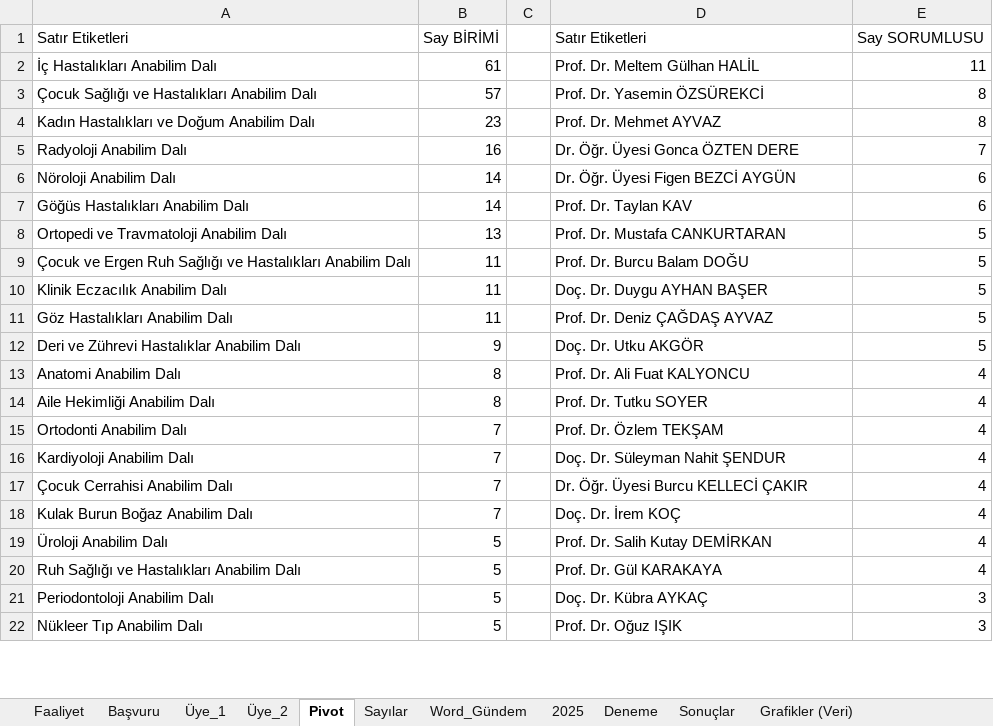
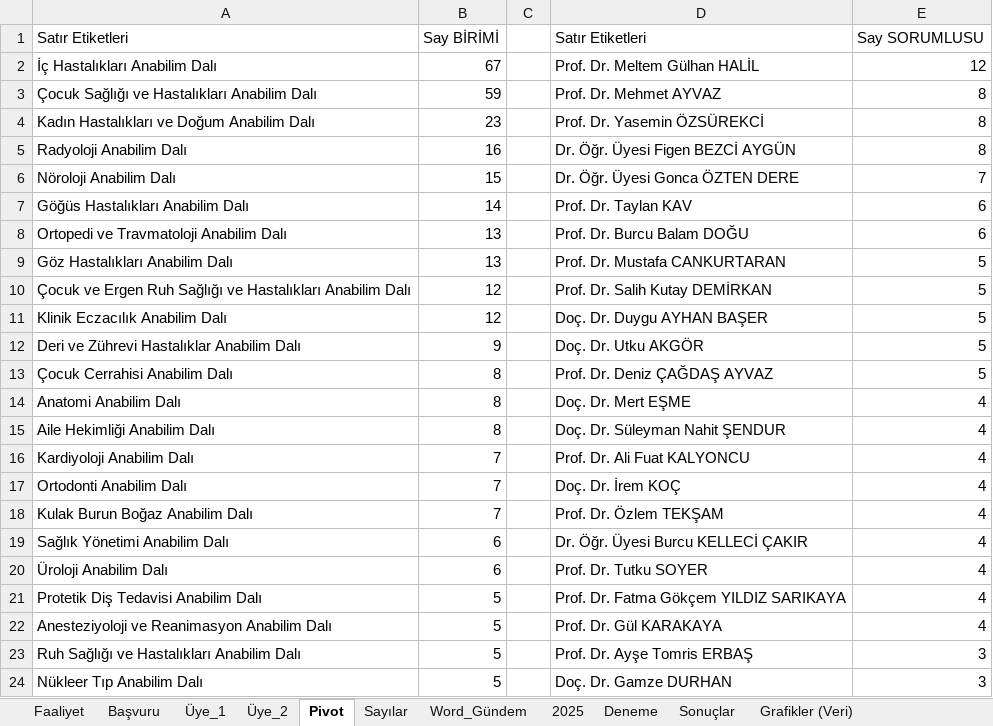
Before and after one commit to MahsuniTurkatar/sba-analiz, an Excel workbook: 2026_SBA.xlsx, sheet Pivot, drawn as a sheet; only a part is shown; values as stored, in another font and other column widths than the file's, no borders; removed rows and columns are numbered as before the commit, all else as after; the diff covers the shown part only; the diff names each change by its address in the sheet, - before the commit and + after, or states it on an @@ line.

Commit message:
Add files via upload

```diff
--- a/2026_SBA.xlsx (sheet Pivot)
+++ b/2026_SBA.xlsx (sheet Pivot)
-B2: 61
+B2: 67
-E2: 11
+E2: 12
-B3: 57
+B3: 59
-D3: Prof. Dr. Yasemin ÖZSÜREKCİ
+D3: Prof. Dr. Mehmet AYVAZ
-D4: Prof. Dr. Mehmet AYVAZ
+D4: Prof. Dr. Yasemin ÖZSÜREKCİ
-D5: Dr. Öğr. Üyesi Gonca ÖZTEN DERE
+D5: Dr. Öğr. Üyesi Figen BEZCİ AYGÜN
-E5: 7
+E5: 8
-B6: 14
+B6: 15
-D6: Dr. Öğr. Üyesi Figen BEZCİ AYGÜN
+D6: Dr. Öğr. Üyesi Gonca ÖZTEN DERE
-E6: 6
+E6: 7
+row 8: Ortopedi ve Travmatoloji Anabilim Dalı | 13 |  | Prof. Dr. Burcu Balam DOĞU | 6
-A9: Ortopedi ve Travmatoloji Anabilim Dalı
+A9: Göz Hastalıkları Anabilim Dalı
-B10:B11: 11
+B10:B11: 12
-D10: Prof. Dr. Burcu Balam DOĞU
+D10: Prof. Dr. Salih Kutay DEMİRKAN
-row 11: Göz Hastalıkları Anabilim Dalı | 11 |  | Prof. Dr. Deniz ÇAĞDAŞ AYVAZ | 5
+row 13: Çocuk Cerrahisi Anabilim Dalı | 8 |  | Prof. Dr. Deniz ÇAĞDAŞ AYVAZ | 5
-D14: Prof. Dr. Ali Fuat KALYONCU
+D14: Doç. Dr. Mert EŞME
-D15: Prof. Dr. Tutku SOYER
+D15: Doç. Dr. Süleyman Nahit ŞENDUR
-row 15: Ortodonti Anabilim Dalı | 7 |  | Prof. Dr. Özlem TEKŞAM | 4
-D16: Doç. Dr. Süleyman Nahit ŞENDUR
+D16: Prof. Dr. Ali Fuat KALYONCU
-A17: Çocuk Cerrahisi Anabilim Dalı
+A17: Ortodonti Anabilim Dalı
-D17: Dr. Öğr. Üyesi Burcu KELLECİ ÇAKIR
+D17: Doç. Dr. İrem KOÇ
-D18: Doç. Dr. İrem KOÇ
+D18: Prof. Dr. Özlem TEKŞAM
+row 19: Sağlık Yönetimi Anabilim Dalı | 6 |  | Dr. Öğr. Üyesi Burcu KELLECİ ÇAKIR | 4
-B20: 5
+B20: 6
-D20: Prof. Dr. Salih Kutay DEMİRKAN
+D20: Prof. Dr. Tutku SOYER
+row 21: Protetik Diş Tedavisi Anabilim Dalı | 5 |  | Prof. Dr. Fatma Gökçem YILDIZ SARIKAYA | 4
-A22: Ruh Sağlığı ve Hastalıkları Anabilim Dalı
+A22: Anesteziyoloji ve Reanimasyon Anabilim Dalı
-A23: Periodontoloji Anabilim Dalı
+A23: Ruh Sağlığı ve Hastalıkları Anabilim Dalı
-D23: Doç. Dr. Kübra AYKAÇ
+D23: Prof. Dr. Ayşe Tomris ERBAŞ
-D24: Prof. Dr. Oğuz IŞIK
+D24: Doç. Dr. Gamze DURHAN
```
Also changed, not shown: 28 added rows, 23 removed rows, 136 moved rows and 42 edited cells elsewhere in this sheet, sheet Başvuru, sheet Üye_1, sheet Üye_2, sheet Sayılar, sheet Faaliyet, formulas that keep their value.
